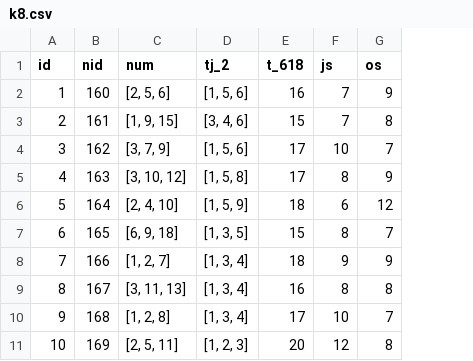
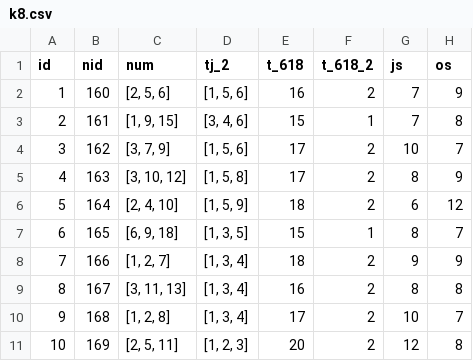
Before and after one commit to hah12345670/test, a CSV file: k8.csv, drawn as a sheet; only a part is shown; the diff names each change by its address in the sheet, - before the commit and + after, or states it on an @@ line.

```diff
--- a/k8.csv
+++ b/k8.csv
+column F (t_618_2), rows 2-11: 2 | 1 | 2 | 2 | 2 | 1 | 2 | 2 | 2 | 2
```
